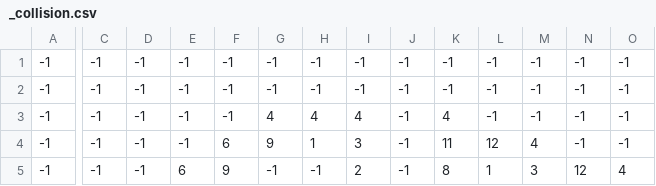
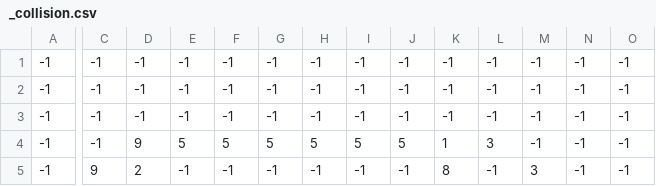
Before and after one commit to OldIslander/davidDanielsons10to6, a CSV file: davidDanielson10to6/Content/testLevel/_collision.csv, drawn as a sheet; only a part is shown, gaps mark what is left out; the diff covers the shown part only; the diff names each change by its address in the sheet, - before the commit and + after, or states it on an @@ line.

```diff
--- a/davidDanielson10to6/Content/testLevel/_collision.csv
+++ b/davidDanielson10to6/Content/testLevel/_collision.csv
-G3: 4
+G3: -1
-H3: 4
+H3: -1
-I3: 4
+I3: -1
-K3: 4
+K3: -1
-D4: -1
+D4: 9
-E4: -1
+E4: 5
-F4: 6
+F4: 5
-G4: 9
+G4: 5
-H4: 1
+H4: 5
-I4: 3
+I4: 5
-J4: -1
+J4: 5
-K4: 11
+K4: 1
-L4: 12
+L4: 3
-M4: 4
+M4: -1
-C5: -1
+C5: 9
-D5: -1
+D5: 2
-E5: 6
+E5: -1
-F5: 9
+F5: -1
-I5: 2
+I5: -1
-L5: 1
+L5: -1
-N5: 12
+N5: -1
-O5: 4
+O5: -1
```
Also changed, not shown: 75 edited cells elsewhere in this file, davidDanielson10to6/Content/testLevel/_ground.csv, 16 other files.
